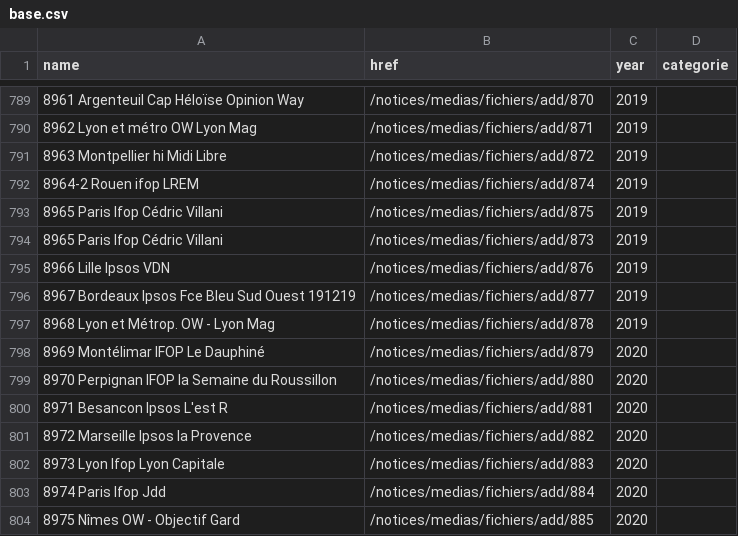
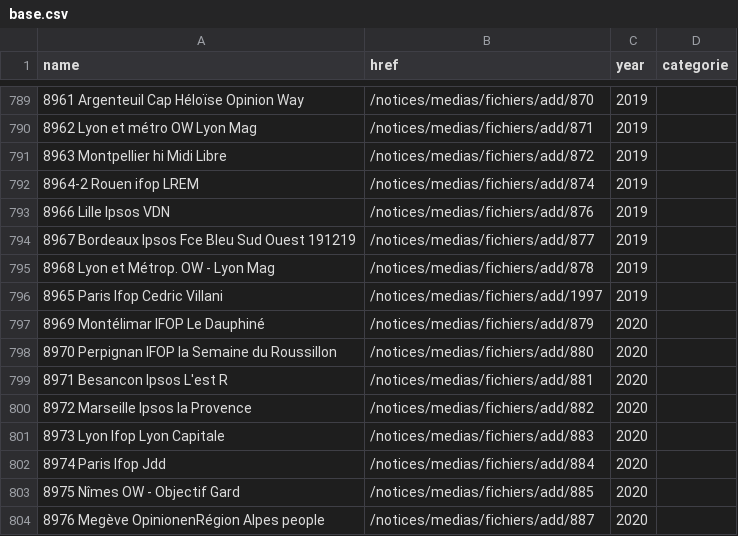
Before and after one commit to MieuxVoter/sondages-commission-index, a CSV file: base.csv, drawn as a sheet; only a part is shown, gaps mark what is left out; the shorter side is filled out with more unchanged rows.

```diff
--- a/base.csv
+++ b/base.csv
@@ -792,4 +792,2 @@ name,href,year,categorie
 8964-2 Rouen ifop LREM,/notices/medias/fichiers/add/874,2019,
-8965 Paris Ifop Cédric Villani,/notices/medias/fichiers/add/875,2019,
-8965 Paris Ifop Cédric Villani,/notices/medias/fichiers/add/873,2019,
 8966 Lille Ipsos VDN,/notices/medias/fichiers/add/876,2019,
@@ -797,2 +795,3 @@ name,href,year,categorie
 8968 Lyon et Métrop. OW - Lyon Mag,/notices/medias/fichiers/add/878,2019,
+8965 Paris Ifop Cedric Villani,/notices/medias/fichiers/add/1997,2019,
 8969 Montélimar IFOP Le Dauphiné,/notices/medias/fichiers/add/879,2020,
```
Also changed, not shown: notices_catalog.csv.
